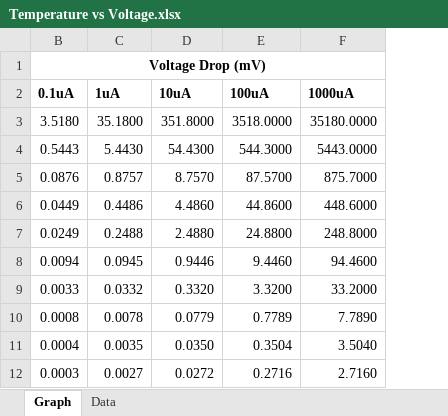
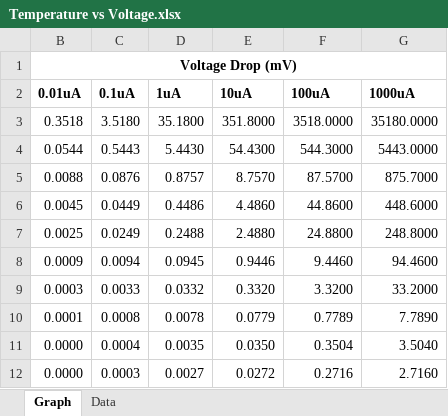
Before and after one commit to DylanLockyer/Black_Body, an Excel workbook: Simulations/Temperature vs Voltage.xlsx, sheet Graph, drawn as a sheet; values as stored, in another font and other column widths than the file's, no borders; charts and pictures not drawn; removed rows and columns are numbered as before the commit, all else as after; the diff names each change by its address in the sheet, - before the commit and + after, or states it on an @@ line.

```diff
--- a/Simulations/Temperature vs Voltage.xlsx (sheet Graph)
+++ b/Simulations/Temperature vs Voltage.xlsx (sheet Graph)
+column B (0.01uA), row 1: Voltage Drop (mV); rows 3-12: 0.3518 | 0.0544 | 0.0088 | 0.0045 | 0.0025 | 0.0009 | 0.0003 | 0.0001 | 0.0000 | 0.0000
-C1 (0.1uA): Voltage Drop (mV)
+C1 (0.1uA): (empty)
-B1:F1 merged
```
Also changed, not shown: sheet Data, formulas that keep their value, charts or pictures, 19 other files.
